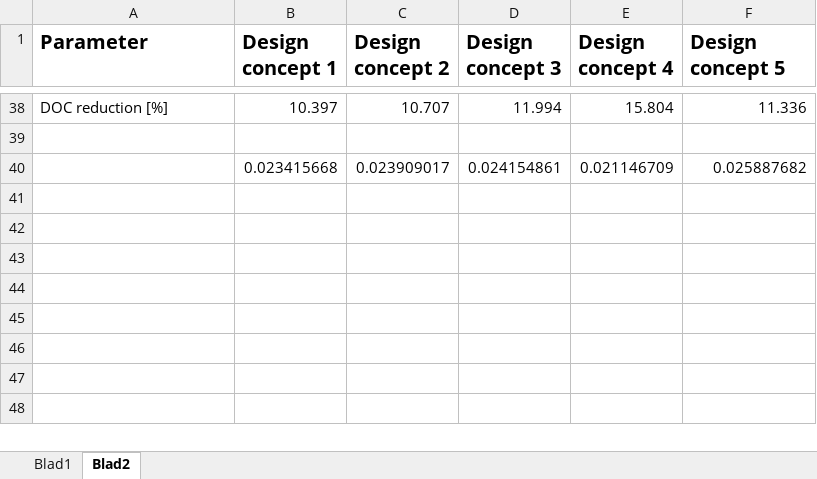
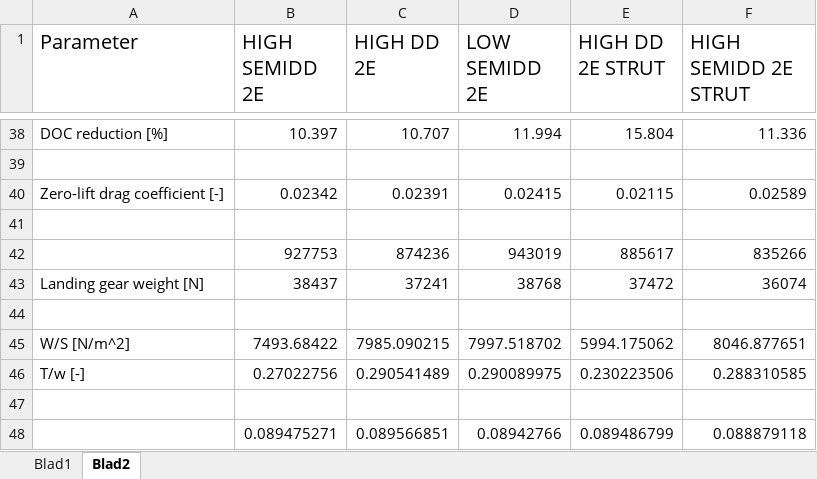
Before and after one commit to SebastiaanVanPaasen/Bigger_is_Better, an Excel workbook: excel_results/combined_results.xlsx, sheet Blad2, drawn as a sheet; only a part is shown, gaps mark what is left out; values as stored, in another font and other column widths than the file's, no borders; conditional formats not drawn; addresses are those after the commit; the diff names each change by its address in the sheet, - before the commit and + after, or states it on an @@ line.

```diff
--- a/excel_results/combined_results.xlsx (sheet Blad2)
+++ b/excel_results/combined_results.xlsx (sheet Blad2)
-A1:F1 bold: on
+A1:F1 bold: off
-B1: Design concept 1
+B1: HIGH SEMIDD 2E
-C1: Design concept 2
+C1: HIGH DD 2E
-D1: Design concept 3
+D1: LOW SEMIDD 2E
-E1: Design concept 4
+E1: HIGH DD 2E STRUT
-F1: Design concept 5
+F1: HIGH SEMIDD 2E STRUT
+row 40: Zero-lift drag coefficient [-] | 0.02342 | 0.02391 | 0.02415 | 0.02115 | 0.02589
-row 41:  | 0.023415668 | 0.023909017 | 0.024154861 | 0.021146709 | 0.025887682
+row 41: (empty)
+row 42:  | 927753 | 874236 | 943019 | 885617 | 835266
+row 43: Landing gear weight [N] | 38437 | 37241 | 38768 | 37472 | 36074
+row 44: (empty)
+row 45: W/S [N/m^2] | 7493.68422 | 7985.090215 | 7997.518702 | 5994.175062 | 8046.877651
+row 46: T/w [-] | 0.27022756 | 0.290541489 | 0.290089975 | 0.230223506 | 0.288310585
+row 47: (empty)
+row 48:  | 0.089475271 | 0.089566851 | 0.08942766 | 0.089486799 | 0.088879118
```
Also changed, not shown: 7 other files.
